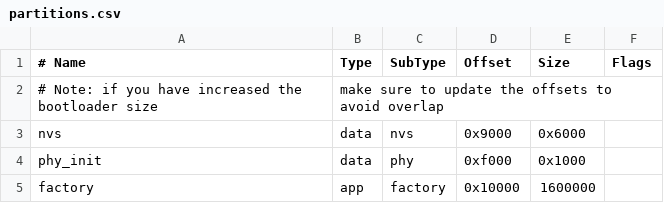
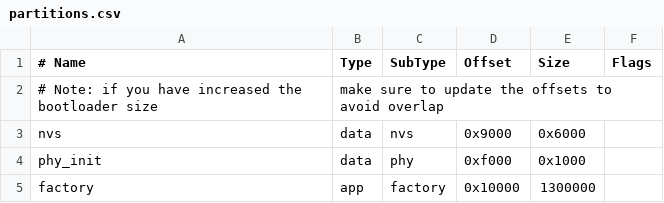
Before and after one commit to AnSolo27/esp32s3_7inch, a CSV file: partitions.csv, drawn as a sheet.

```diff
--- a/partitions.csv
+++ b/partitions.csv
@@ -4,2 +4,2 @@ nvs,      data, nvs,     0x9000,  0x6000,
 phy_init, data, phy,     0xf000,  0x1000,
-factory,  app,  factory, 0x10000, 1600000,
+factory,  app,  factory, 0x10000, 1300000,
```
Also changed, not shown: 3 other files.
